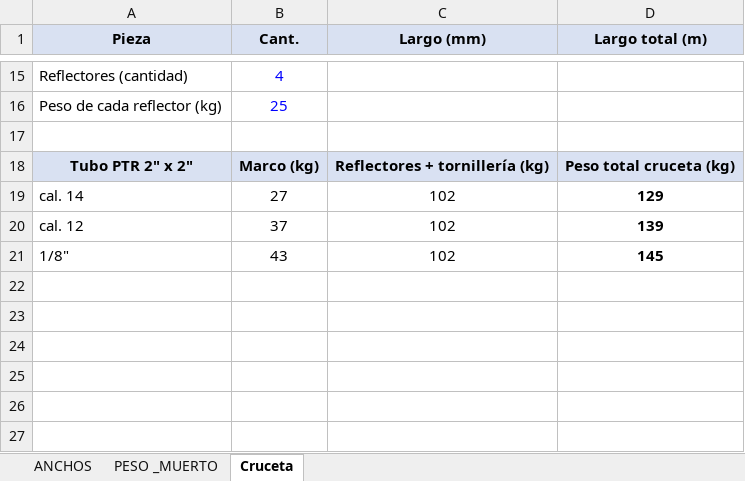
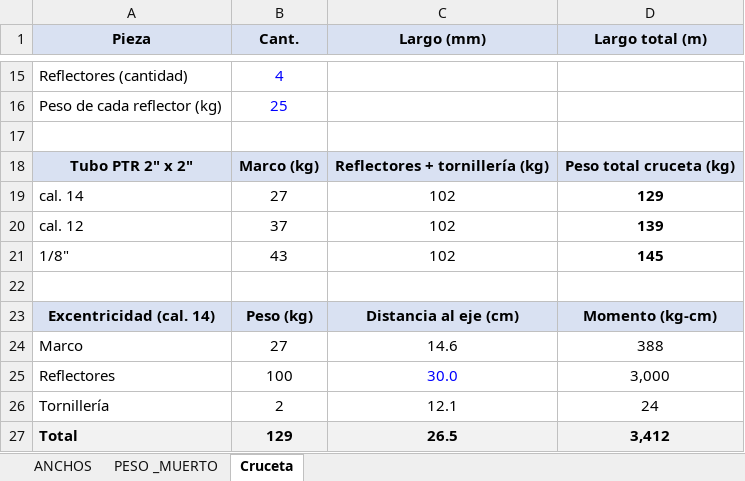
Before and after one commit to 1612567helumich/STAADS, an Excel workbook: 001_SUPERPOSTE_ANCHOS.xlsx, sheet Cruceta, drawn as a sheet; only a part is shown, gaps mark what is left out; values as stored, in another font and other column widths than the file's, no borders; charts and pictures not drawn; the diff names each change by its address in the sheet, - before the commit and + after, or states it on an @@ line.

```diff
--- a/001_SUPERPOSTE_ANCHOS.xlsx (sheet Cruceta)
+++ b/001_SUPERPOSTE_ANCHOS.xlsx (sheet Cruceta)
+row 22: (empty)
+row 23: Excentricidad (cal. 14) | Peso (kg) | Distancia al eje (cm) | Momento (kg-cm)
+row 24: Marco | 27 | 14.6 | 388
+row 25: Reflectores | 100 | 30.0 | 3,000
+row 26: Tornillería | 2 | 12.1 | 24
+row 27: Total | 129 | 26.5 | 3,412
```
Also changed, not shown: sheet PESO _MUERTO, 1 other file.
